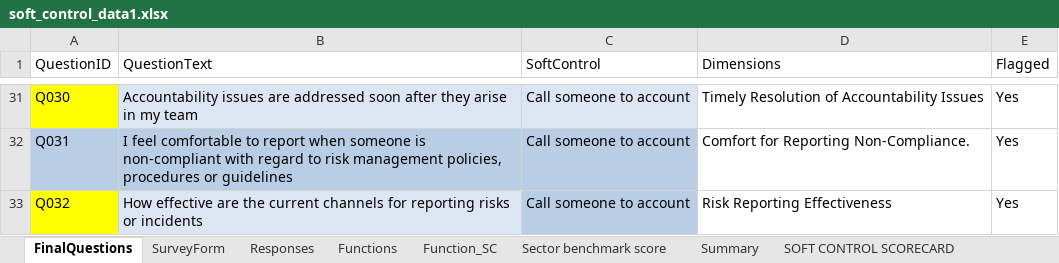
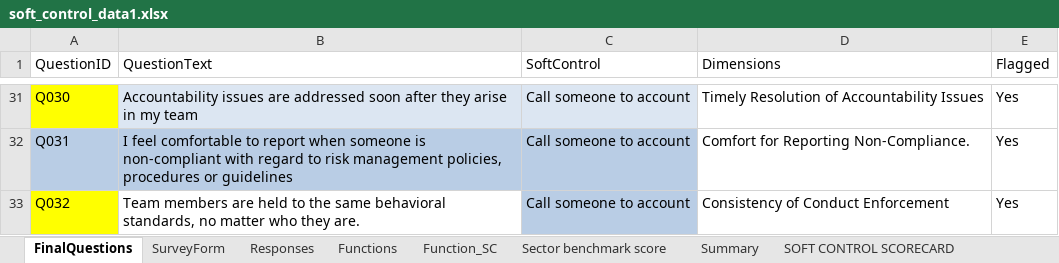
Before and after one commit to riya-020/Soft_Controls_Frontend, an Excel workbook: public/data/soft_control_data1.xlsx, sheet FinalQuestions, drawn as a sheet; only a part is shown, gaps mark what is left out; values as stored, in another font and other column widths than the file's, no borders; table styles not drawn; the diff names each change by its address in the sheet, - before the commit and + after, or states it on an @@ line.

```diff
--- a/public/data/soft_control_data1.xlsx (sheet FinalQuestions)
+++ b/public/data/soft_control_data1.xlsx (sheet FinalQuestions)
-B33 (QuestionText): How effective are the current channels for reporting risks or incidents
+B33 (QuestionText): Team members are held to the same behavioral standards, no matter who they are.
-B33 fill: #DCE6F2
+B33 fill: none
-D33 (Dimensions): Risk Reporting Effectiveness
+D33 (Dimensions): Consistency of Conduct Enforcement
```
Also changed, not shown: sheet Summary, sheet AllResponses, sheet Responses, sheet Culture_Risk_Index, sheet SurveyForm, sheet Dimension Sheet, charts or pictures, 3 other files.
